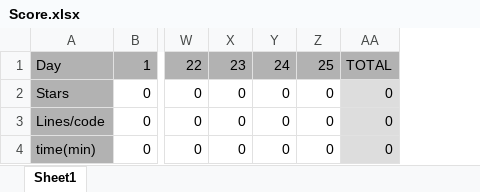
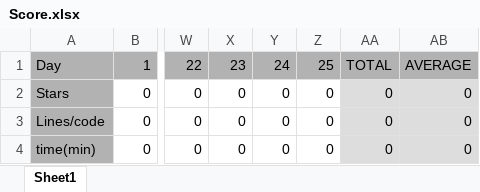
Before and after one commit to Kevin-Dohmen/Advent-of-Code-2023, an Excel workbook: Score.xlsx, sheet Sheet1, drawn as a sheet; only a part is shown, gaps mark what is left out; values as stored, in another font and other column widths than the file's, no borders; charts and pictures not drawn; the diff names each change by its address in the sheet, - before the commit and + after, or states it on an @@ line.

Commit message:
improvements to EXCELL sheet

```diff
--- a/Score.xlsx (sheet Sheet1)
+++ b/Score.xlsx (sheet Sheet1)
+column AB, rows 1-4: AVERAGE | 0 | 0 | 0
```
Also changed, not shown: charts or pictures, 1 other file.
